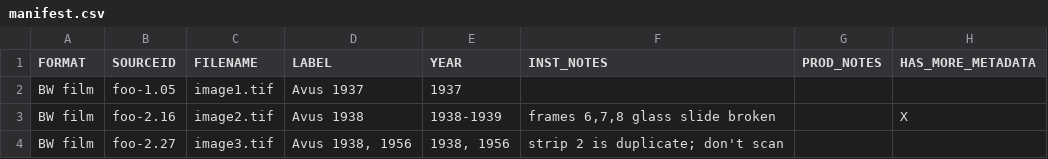
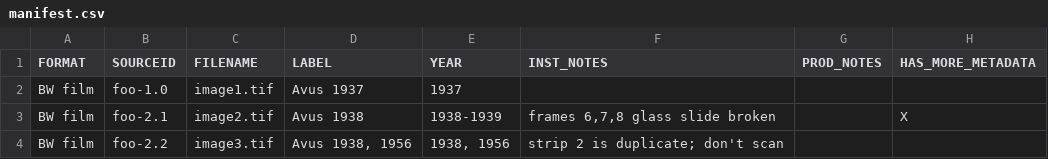
Before and after one commit to sul-dlss/pre-assembly, a CSV file: spec/test_data/bundle_input/manifest.csv, drawn as a sheet.

Commit message:
update manifest to reset source IDs for test input

```diff
--- a/spec/test_data/bundle_input/manifest.csv
+++ b/spec/test_data/bundle_input/manifest.csv
@@ -1,4 +1,4 @@
 FORMAT,SOURCEID,FILENAME,LABEL,YEAR,INST_NOTES,PROD_NOTES,HAS_MORE_METADATA
-"BW film","foo-1.05","image1.tif","Avus 1937","1937","","",""
-"BW film","foo-2.16","image2.tif","Avus 1938","1938-1939","frames 6,7,8 glass slide broken","","X"
-"BW film","foo-2.27","image3.tif","Avus 1938, 1956","1938, 1956","strip 2 is duplicate; don't scan","",""
+"BW film","foo-1.0","image1.tif","Avus 1937","1937","","",""
+"BW film","foo-2.1","image2.tif","Avus 1938","1938-1939","frames 6,7,8 glass slide broken","","X"
+"BW film","foo-2.2","image3.tif","Avus 1938, 1956","1938, 1956","strip 2 is duplicate; don't scan","",""
```
